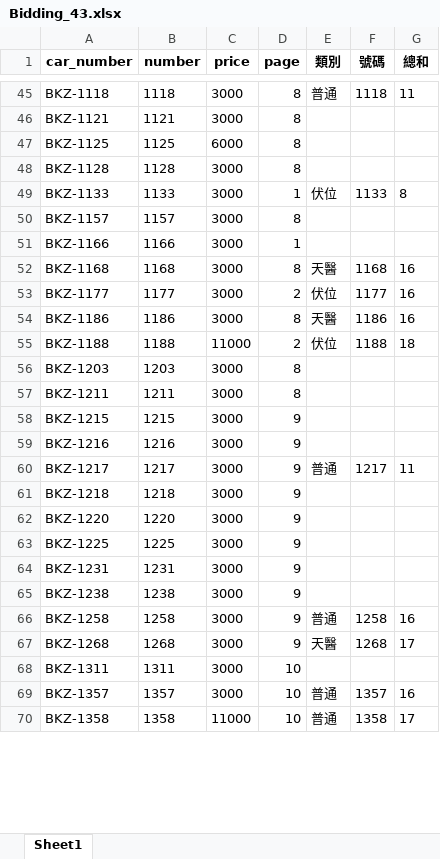
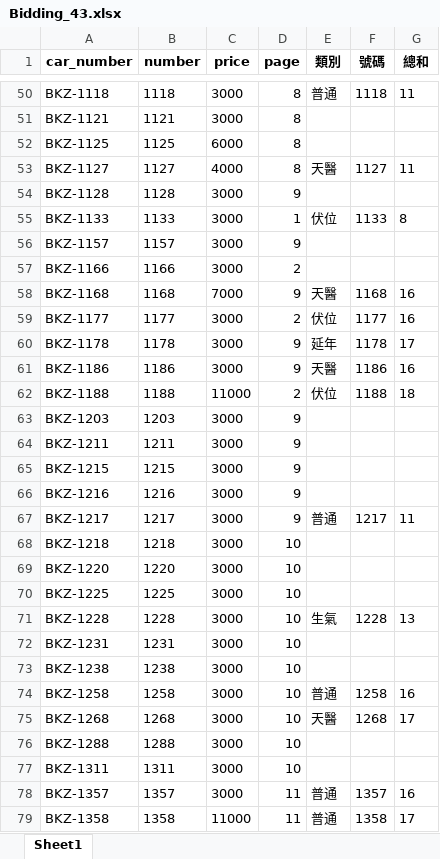
Before and after one commit to Rurumi307/CarNumber, an Excel workbook: result/Bidding_43.xlsx, sheet Sheet1, drawn as a sheet; only a part is shown, gaps mark what is left out; values as stored, in another font and other column widths than the file's, no borders; addresses are those after the commit; the diff covers the shown part only; the diff names each change by its address in the sheet, - before the commit and + after, or states it on an @@ line.

```diff
--- a/result/Bidding_43.xlsx (sheet Sheet1)
+++ b/result/Bidding_43.xlsx (sheet Sheet1)
+row 53: BKZ-1127 | 1127 | 4000 | 8 | 天醫 | 1127 | 11
-D54 (page): 8
+D54 (page): 9
-D56 (page): 8
+D56 (page): 9
-D57 (page): 1
+D57 (page): 2
-C58 (price): 3000
+C58 (price): 7000
-D58 (page): 8
+D58 (page): 9
+row 60: BKZ-1178 | 1178 | 3000 | 9 | 延年 | 1178 | 17
-D61 (page): 8
+D61 (page): 9
-D63:D64 (page): 8
+D63:D64 (page): 9
-D68:D70 (page): 9
+D68:D70 (page): 10
+row 71: BKZ-1228 | 1228 | 3000 | 10 | 生氣 | 1228 | 13
-D72:D75 (page): 9
+D72:D75 (page): 10
+row 76: BKZ-1288 | 1288 | 3000 | 10
-D78:D79 (page): 10
+D78:D79 (page): 11
```
Also changed, not shown: 28 added rows and 266 edited cells elsewhere in this sheet, 1 other file.
